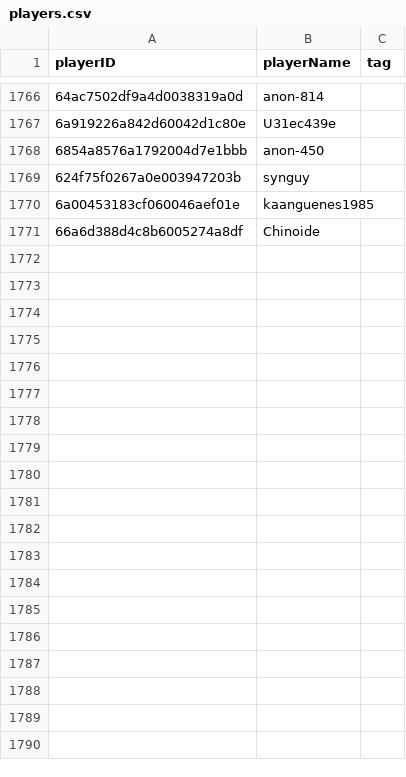
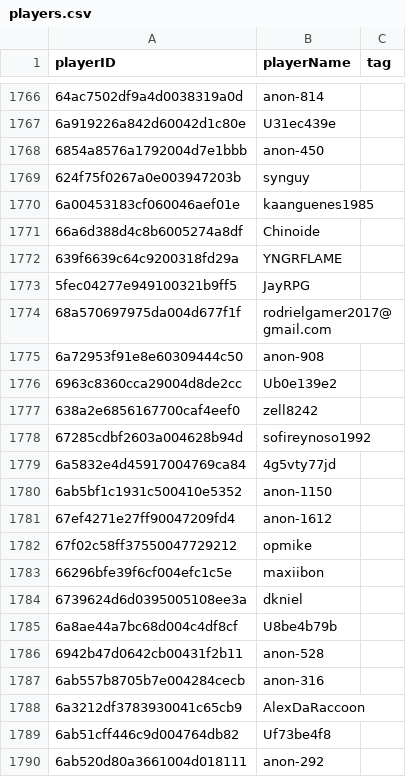
Before and after one commit to nskvideos/claw-tracker-site, a CSV file: players.csv, drawn as a sheet; only a part is shown, gaps mark what is left out; the diff covers the shown part only.

Commit message:
update player list

```diff
--- a/players.csv
+++ b/players.csv
@@ -1771 +1771,20 @@ playerID,playerName,tag
 66a6d388d4c8b6005274a8df,Chinoide,
+639f6639c64c9200318fd29a,YNGRFLAME,
+5fec04277e949100321b9ff5,JayRPG,
+68a570697975da004d677f1f,rodrielgamer2017@gmail.com,
+6a72953f91e8e60309444c50,anon-908,
+6963c8360cca29004d8de2cc,Ub0e139e2,
+638a2e6856167700caf4eef0,zell8242,
+67285cdbf2603a004628b94d,sofireynoso1992,
+6a5832e4d45917004769ca84,4g5vty77jd,
+6ab5bf1c1931c500410e5352,anon-1150,
+67ef4271e27ff90047209fd4,anon-1612,
+67f02c58ff37550047729212,opmike,
+66296bfe39f6cf004efc1c5e,maxiibon,
+6739624d6d0395005108ee3a,dkniel,
+6a8ae44a7bc68d004c4df8cf,U8be4b79b,
+6942b47d0642cb00431f2b11,anon-528,
+6ab557b8705b7e004284cecb,anon-316,
+6a3212df3783930041c65cb9,AlexDaRaccoon,
+6ab51cff446c9d004764db82,Uf73be4f8,
+6ab520d80a3661004d018111,anon-292,
```
Also changed, not shown: 55 added rows elsewhere in this file.
